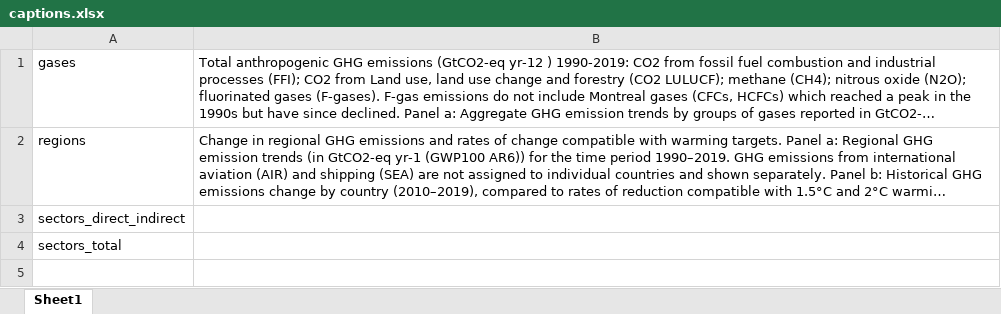
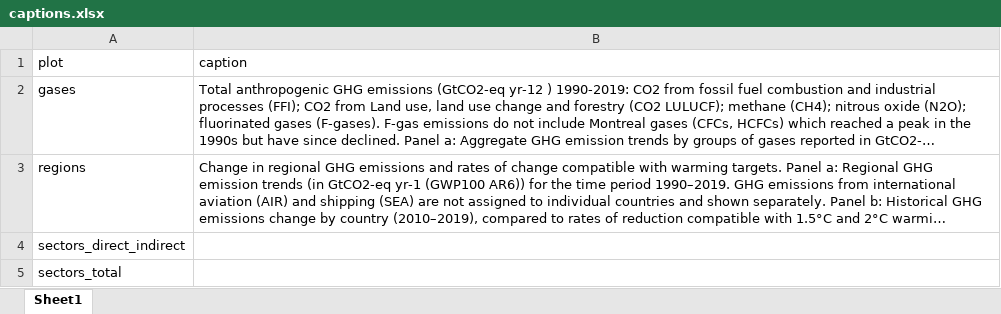
Before and after one commit to mcc-apsis/AR6-Emissions-trends-and-drivers, an Excel workbook: Results/Plots/captions.xlsx, sheet Sheet1, drawn as a sheet; long unchanged cells end in …; values as stored, in another font and other column widths than the file's, no borders; the diff names each change by its address in the sheet, - before the commit and + after, or states it on an @@ line.

```diff
--- a/Results/Plots/captions.xlsx (sheet Sheet1)
+++ b/Results/Plots/captions.xlsx (sheet Sheet1)
+row 1: plot | caption
```
Also changed, not shown: 9 other files.
